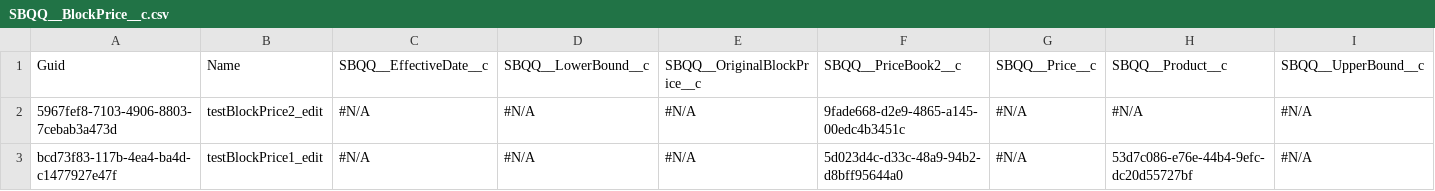
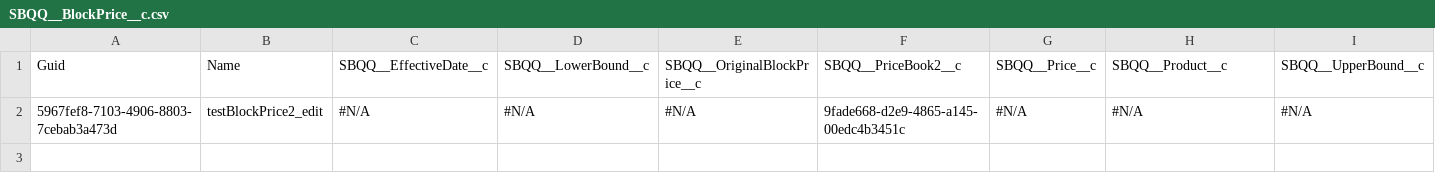
Before and after one commit to lzhdanovich/athenaPhase1-12.8, a CSV file: SBQQ__BlockPrice__c.csv, drawn as a sheet; only a part is shown; rows hold the shown columns only; the diff names each change by its address in the sheet, - before the commit and + after, or states it on an @@ line.

```diff
--- a/SBQQ__BlockPrice__c.csv
+++ b/SBQQ__BlockPrice__c.csv
-row 3: bcd73f83-117b-4ea4-ba4d-c1477927e47f | testBlockPrice1_edit | #N/A | #N/A | #N/A | 5d023d4c-d33c-48a9-94b2-d8bff95644a0 | #N/A | 53d7c086-e76e-44b4-9efc-dc20d55727bf | #N/A
```
Also changed, not shown: Product2.csv, 1 other file.
